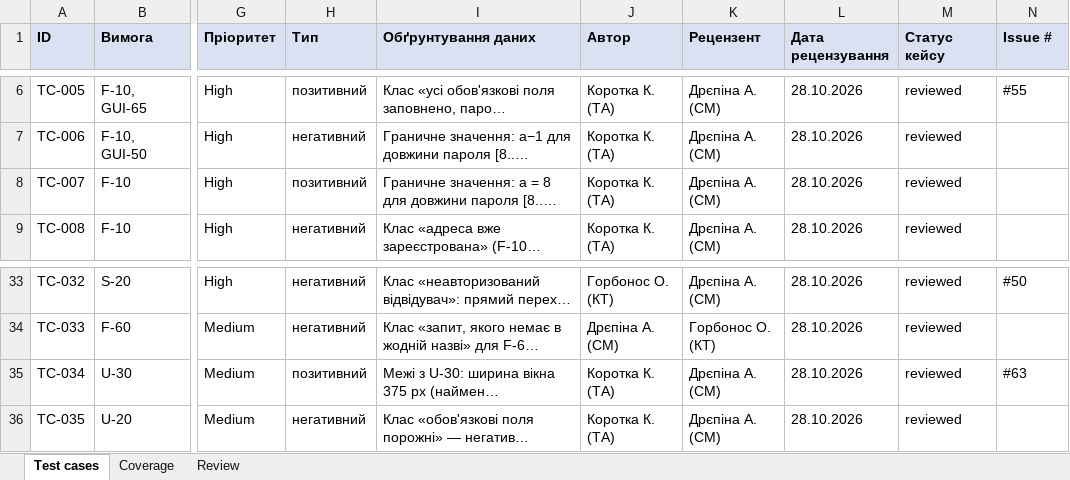
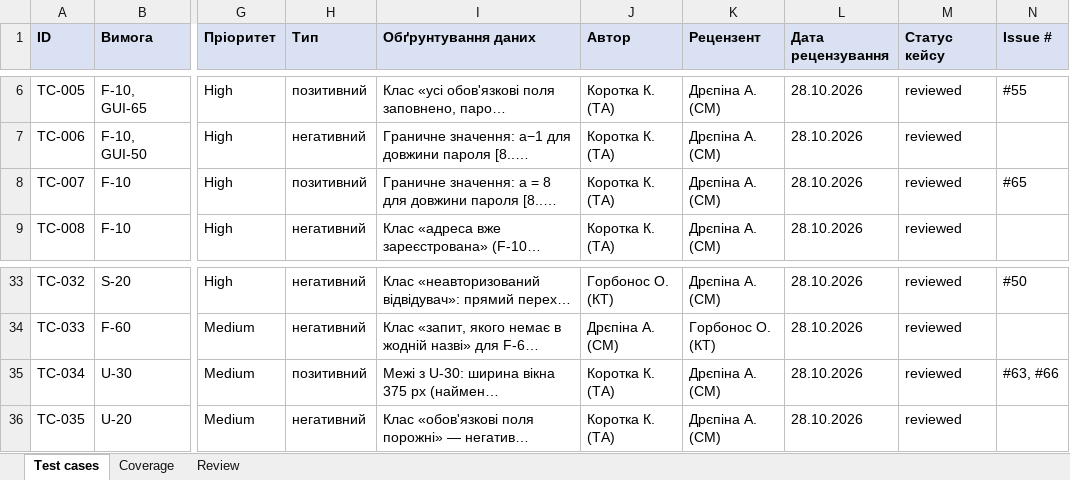
Before and after one commit to oleksandragorbonos-maker/tzap, an Excel workbook: docs/sprint3/test-cases.xlsx, sheet Test cases, drawn as a sheet; only a part is shown, gaps mark what is left out; long unchanged cells end in …; values as stored, in another font and other column widths than the file's, no borders; the diff names each change by its address in the sheet, - before the commit and + after, or states it on an @@ line.

Commit message:
SCRUM-114: test-cases.xlsx — «Issue #»: TC-007 #65, TC-034 #63, #66

```diff
--- a/docs/sprint3/test-cases.xlsx (sheet Test cases)
+++ b/docs/sprint3/test-cases.xlsx (sheet Test cases)
-N8 (Issue #): (empty)
+N8 (Issue #): #65
-N35 (Issue #): #63
+N35 (Issue #): #63, #66
```
